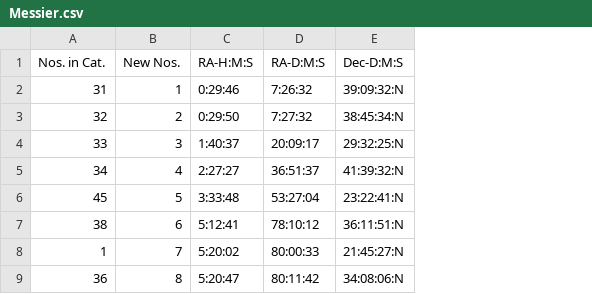
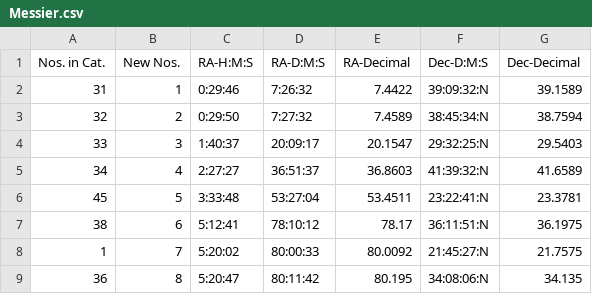
Before and after one commit to timFinn/StarChartGenerator, a CSV file: Star-Map-Utility/src/Model/Messier.csv, drawn as a sheet; only a part is shown; the diff names each change by its address in the sheet, - before the commit and + after, or states it on an @@ line.

```diff
--- a/Star-Map-Utility/src/Model/Messier.csv
+++ b/Star-Map-Utility/src/Model/Messier.csv
+column E (RA-Decimal), rows 2-9: 7.4422 | 7.4589 | 20.1547 | 36.8603 | 53.4511 | 78.17 | 80.0092 | 80.195
+column G (Dec-Decimal), rows 2-9: 39.1589 | 38.7594 | 29.5403 | 41.6589 | 23.3781 | 36.1975 | 21.7575 | 34.135
```
